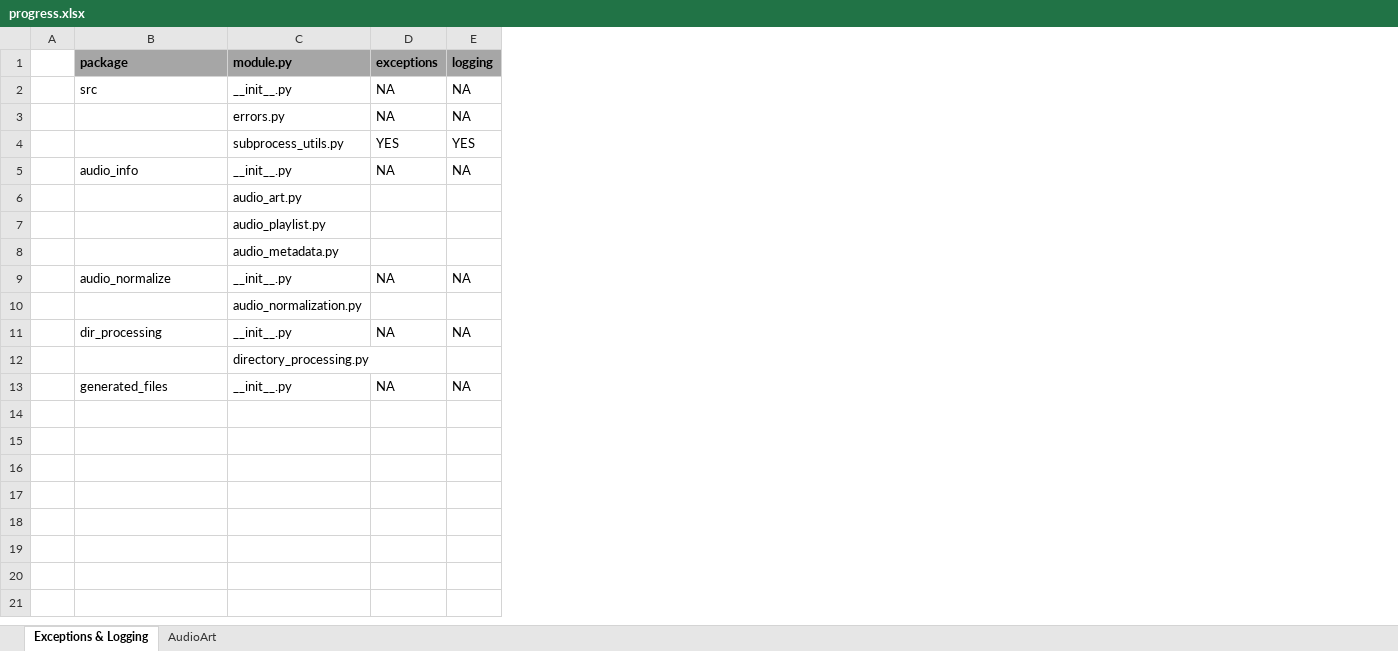
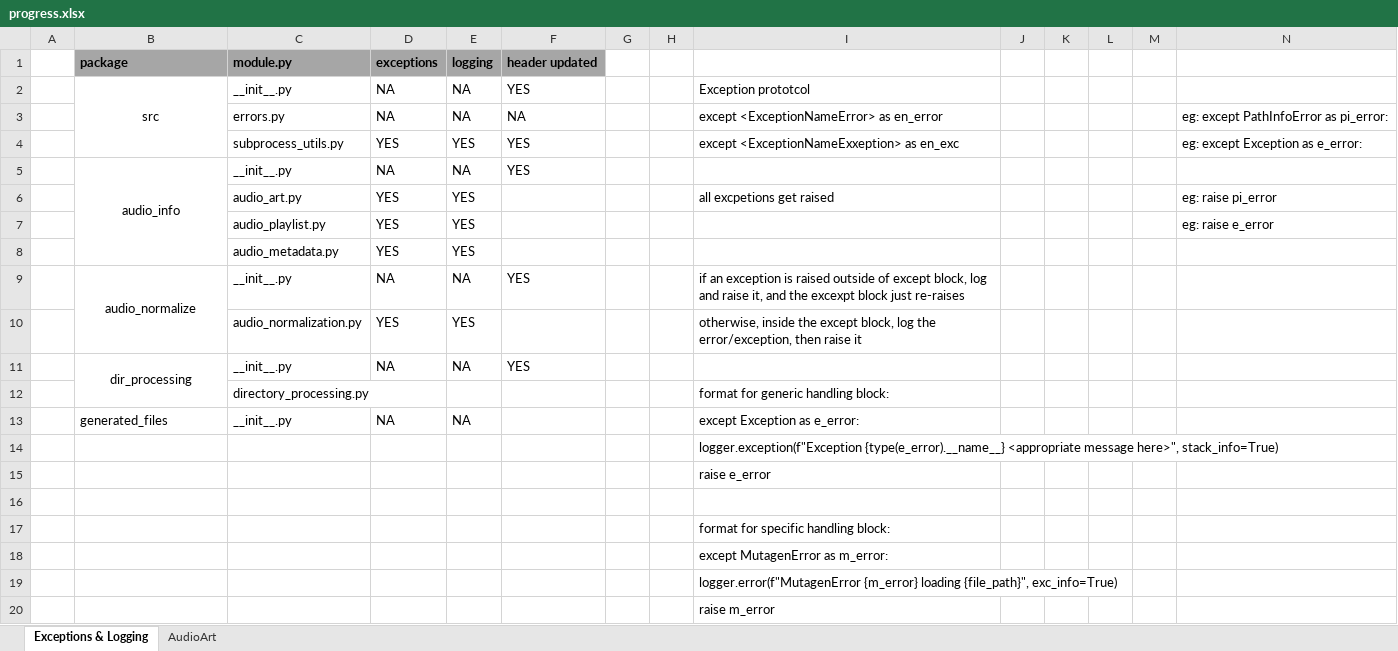
Before and after one commit to manweile/MusicProcessing, an Excel workbook: excel_files/progress.xlsx, sheet Exceptions & Logging, drawn as a sheet; only a part is shown; values as stored, in another font and other column widths than the file's, no borders; removed rows and columns are numbered as before the commit, all else as after; the diff covers the shown part only; the diff names each change by its address in the sheet, - before the commit and + after, or states it on an @@ line.

Commit message:
updated

```diff
--- a/excel_files/progress.xlsx (sheet Exceptions & Logging)
+++ b/excel_files/progress.xlsx (sheet Exceptions & Logging)
+column F (header updated), rows 2-5: YES | NA | YES | YES; row 9: YES; row 11: YES
+column G, empty
+column H, empty
+column I, rows 2-4: Exception prototcol | except <ExceptionNameError> as en_error | except <ExceptionNameExxeption> as en_exc; row 9: if an exception is raised outside of except block, log and raise it, and the excexpt block just re-raises; rows 12-13: format for generic handling block: | except Exception as e_error:
+column J, empty
+column K, empty
+column L, empty
+column M, empty
+column N, rows 3-4: eg: except PathInfoError as pi_error: | eg: except Exception as e_error:
-B2 alignment: left
+B2 alignment: center
+B2:B4 merged
-B5 alignment: left
+B5 alignment: center
+B5:B8 merged
-row 6:  |  | audio_art.py
-row 7:  |  | audio_playlist.py
-row 8:  |  | audio_metadata.py
+row 6:  |  | audio_art.py | YES | YES |  |  |  | all excpetions get raised |  |  |  |  | eg: raise pi_error
+row 7:  |  | audio_playlist.py | YES | YES |  |  |  |  |  |  |  |  | eg: raise e_error
+row 8:  |  | audio_metadata.py | YES | YES
-B9 alignment: left
+B9 alignment: center
+B9:B10 merged
-row 10:  |  | audio_normalization.py
+row 10:  |  | audio_normalization.py | YES | YES |  |  |  | otherwise, inside the except block, log the error/exception, then raise it
-B11 alignment: left
+B11 alignment: center
+B11:B12 merged
+row 14:  |  |  |  |  |  |  |  | logger.exception(f"Exception {type(e_error).__name__} <appropriate message here>", stack_info=True)
+row 15:  |  |  |  |  |  |  |  | raise e_error
+row 16: (empty)
+row 17:  |  |  |  |  |  |  |  | format for specific handling block:
+row 18:  |  |  |  |  |  |  |  | except MutagenError as m_error:
+row 19:  |  |  |  |  |  |  |  | logger.error(f"MutagenError {m_error} loading {file_path}", exc_info=True)
+row 20:  |  |  |  |  |  |  |  | raise m_error
```
Also changed, not shown: 4 added rows elsewhere in this sheet.
